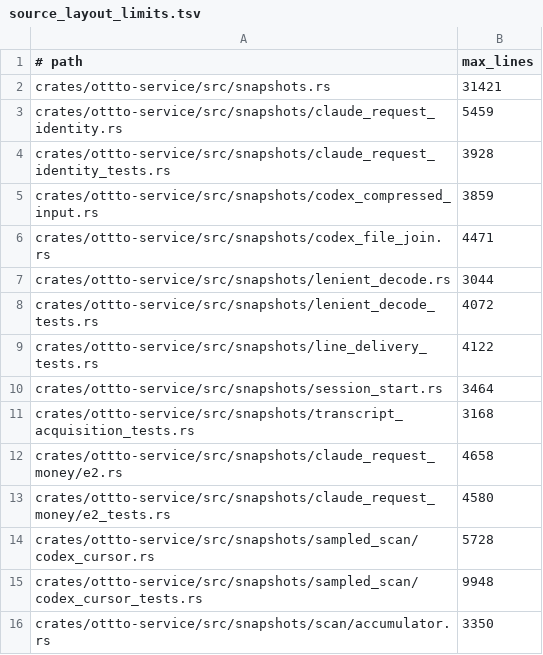
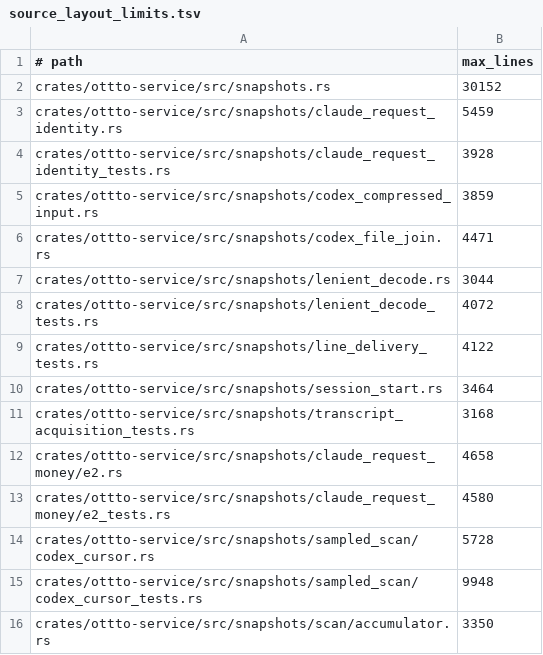
Before and after one commit to ottto-ai/ottto, a TSV file: scripts/source_layout_limits.tsv, drawn as a sheet.

```diff
--- a/scripts/source_layout_limits.tsv
+++ b/scripts/source_layout_limits.tsv
@@ -1,3 +1,3 @@
 # path	max_lines
-crates/ottto-service/src/snapshots.rs	31421
+crates/ottto-service/src/snapshots.rs	30152
 crates/ottto-service/src/snapshots/claude_request_identity.rs	5459
```
Also changed, not shown: 4 other files.
